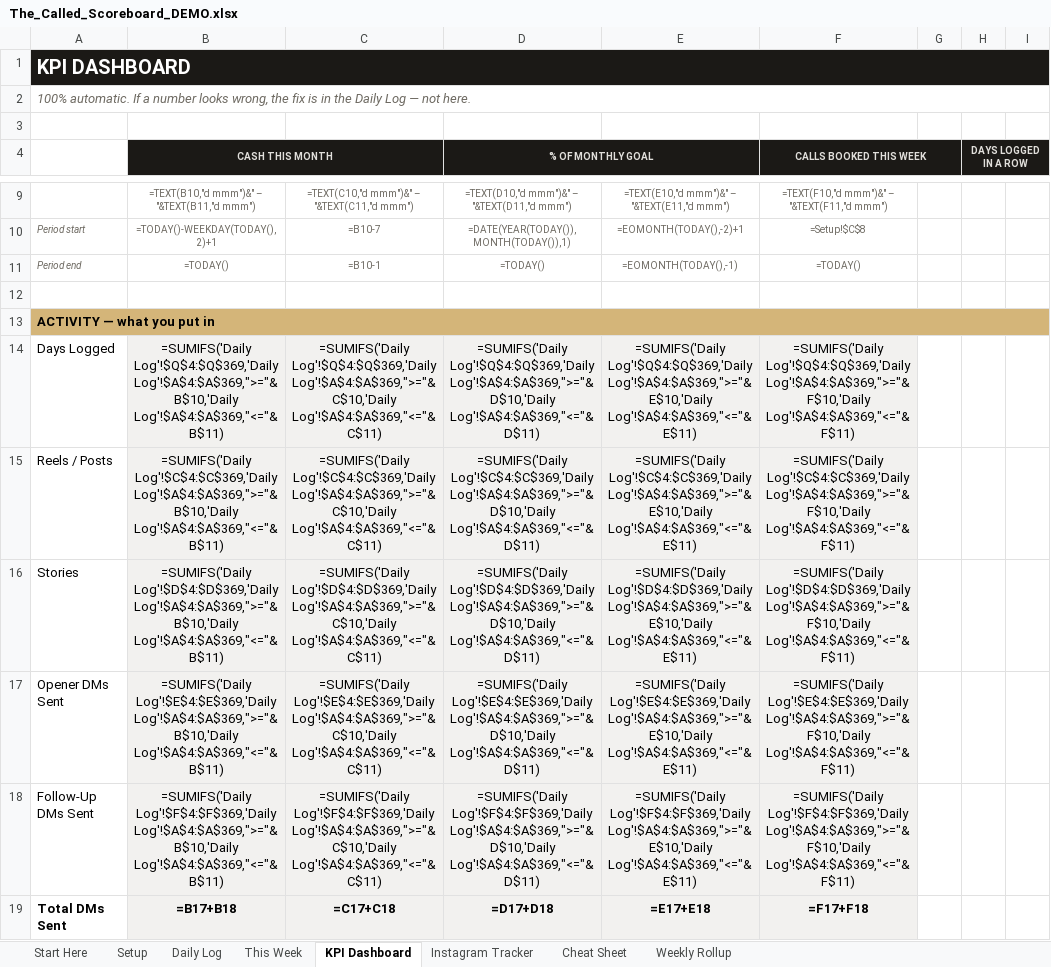
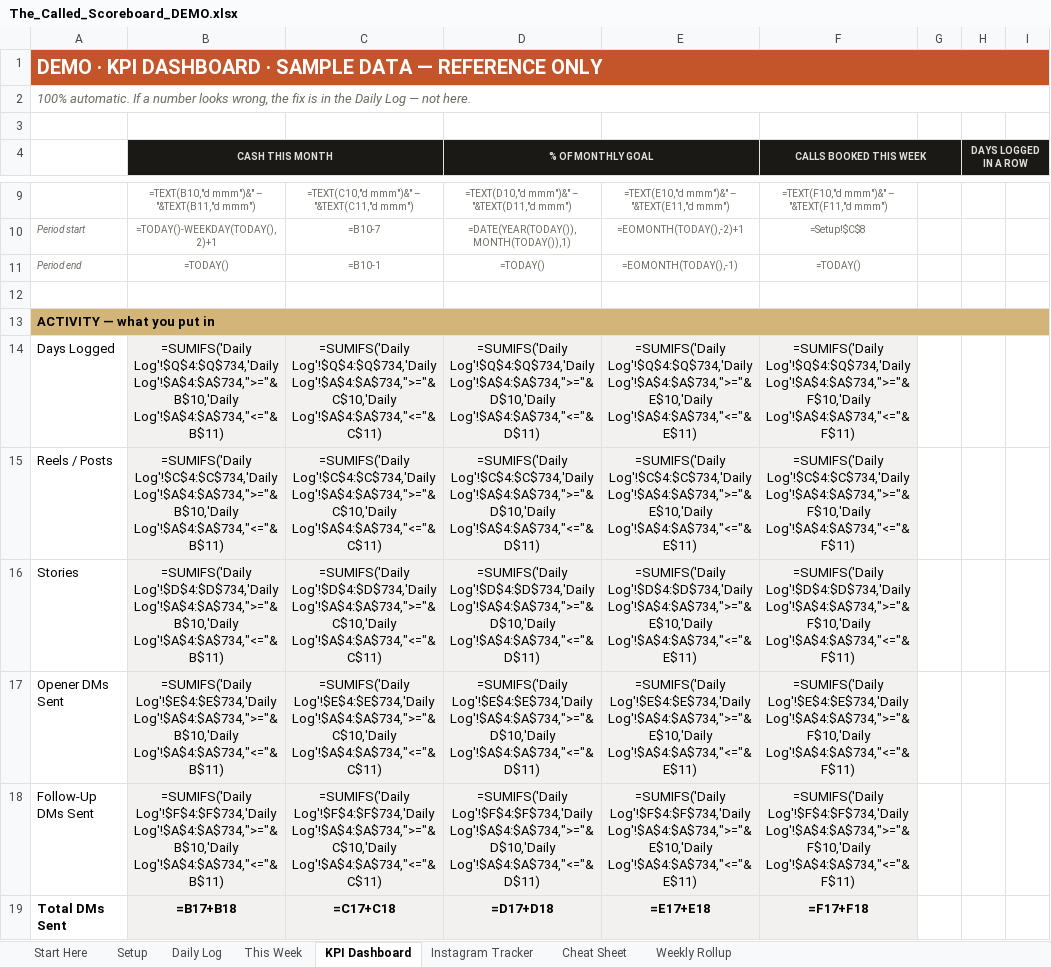
Before and after one commit to francisd7/The-Called, an Excel workbook: docs/The_Called_Scoreboard_DEMO.xlsx, sheet KPI Dashboard, drawn as a sheet; only a part is shown, gaps mark what is left out; values as stored, in another font and other column widths than the file's, no borders; formulas without a stored value are shown as written; charts and pictures and conditional formats not drawn; the diff covers the shown part only; the diff names each change by its address in the sheet, - before the commit and + after, or states it on an @@ line.

```diff
--- a/docs/The_Called_Scoreboard_DEMO.xlsx (sheet KPI Dashboard)
+++ b/docs/The_Called_Scoreboard_DEMO.xlsx (sheet KPI Dashboard)
-A1: KPI DASHBOARD
+A1: DEMO · KPI DASHBOARD · SAMPLE DATA — REFERENCE ONLY
-A1 fill: #1B1916
+A1 fill: #C4552B
-B14 (CASH THIS MONTH): =SUMIFS('Daily Log'!$Q$4:$Q$369,'Daily Log'!$A$4:$A$369,">="&B$10,'Daily Log'!$A$4:$A$369,"<="&B$11)
+B14 (CASH THIS MONTH): =SUMIFS('Daily Log'!$Q$4:$Q$734,'Daily Log'!$A$4:$A$734,">="&B$10,'Daily Log'!$A$4:$A$734,"<="&B$11)
-C14: =SUMIFS('Daily Log'!$Q$4:$Q$369,'Daily Log'!$A$4:$A$369,">="&C$10,'Daily Log'!$A$4:$A$369,"<="&C$11)
+C14: =SUMIFS('Daily Log'!$Q$4:$Q$734,'Daily Log'!$A$4:$A$734,">="&C$10,'Daily Log'!$A$4:$A$734,"<="&C$11)
-D14 (% OF MONTHLY GOAL): =SUMIFS('Daily Log'!$Q$4:$Q$369,'Daily Log'!$A$4:$A$369,">="&D$10,'Daily Log'!$A$4:$A$369,"<="&D$11)
+D14 (% OF MONTHLY GOAL): =SUMIFS('Daily Log'!$Q$4:$Q$734,'Daily Log'!$A$4:$A$734,">="&D$10,'Daily Log'!$A$4:$A$734,"<="&D$11)
-E14: =SUMIFS('Daily Log'!$Q$4:$Q$369,'Daily Log'!$A$4:$A$369,">="&E$10,'Daily Log'!$A$4:$A$369,"<="&E$11)
+E14: =SUMIFS('Daily Log'!$Q$4:$Q$734,'Daily Log'!$A$4:$A$734,">="&E$10,'Daily Log'!$A$4:$A$734,"<="&E$11)
-F14 (CALLS BOOKED THIS WEEK): =SUMIFS('Daily Log'!$Q$4:$Q$369,'Daily Log'!$A$4:$A$369,">="&F$10,'Daily Log'!$A$4:$A$369,"<="&F$11)
+F14 (CALLS BOOKED THIS WEEK): =SUMIFS('Daily Log'!$Q$4:$Q$734,'Daily Log'!$A$4:$A$734,">="&F$10,'Daily Log'!$A$4:$A$734,"<="&F$11)
-B15 (CASH THIS MONTH): =SUMIFS('Daily Log'!$C$4:$C$369,'Daily Log'!$A$4:$A$369,">="&B$10,'Daily Log'!$A$4:$A$369,"<="&B$11)
+B15 (CASH THIS MONTH): =SUMIFS('Daily Log'!$C$4:$C$734,'Daily Log'!$A$4:$A$734,">="&B$10,'Daily Log'!$A$4:$A$734,"<="&B$11)
-C15: =SUMIFS('Daily Log'!$C$4:$C$369,'Daily Log'!$A$4:$A$369,">="&C$10,'Daily Log'!$A$4:$A$369,"<="&C$11)
+C15: =SUMIFS('Daily Log'!$C$4:$C$734,'Daily Log'!$A$4:$A$734,">="&C$10,'Daily Log'!$A$4:$A$734,"<="&C$11)
-D15 (% OF MONTHLY GOAL): =SUMIFS('Daily Log'!$C$4:$C$369,'Daily Log'!$A$4:$A$369,">="&D$10,'Daily Log'!$A$4:$A$369,"<="&D$11)
+D15 (% OF MONTHLY GOAL): =SUMIFS('Daily Log'!$C$4:$C$734,'Daily Log'!$A$4:$A$734,">="&D$10,'Daily Log'!$A$4:$A$734,"<="&D$11)
-E15: =SUMIFS('Daily Log'!$C$4:$C$369,'Daily Log'!$A$4:$A$369,">="&E$10,'Daily Log'!$A$4:$A$369,"<="&E$11)
+E15: =SUMIFS('Daily Log'!$C$4:$C$734,'Daily Log'!$A$4:$A$734,">="&E$10,'Daily Log'!$A$4:$A$734,"<="&E$11)
-F15 (CALLS BOOKED THIS WEEK): =SUMIFS('Daily Log'!$C$4:$C$369,'Daily Log'!$A$4:$A$369,">="&F$10,'Daily Log'!$A$4:$A$369,"<="&F$11)
+F15 (CALLS BOOKED THIS WEEK): =SUMIFS('Daily Log'!$C$4:$C$734,'Daily Log'!$A$4:$A$734,">="&F$10,'Daily Log'!$A$4:$A$734,"<="&F$11)
-B16 (CASH THIS MONTH): =SUMIFS('Daily Log'!$D$4:$D$369,'Daily Log'!$A$4:$A$369,">="&B$10,'Daily Log'!$A$4:$A$369,"<="&B$11)
+B16 (CASH THIS MONTH): =SUMIFS('Daily Log'!$D$4:$D$734,'Daily Log'!$A$4:$A$734,">="&B$10,'Daily Log'!$A$4:$A$734,"<="&B$11)
-C16: =SUMIFS('Daily Log'!$D$4:$D$369,'Daily Log'!$A$4:$A$369,">="&C$10,'Daily Log'!$A$4:$A$369,"<="&C$11)
+C16: =SUMIFS('Daily Log'!$D$4:$D$734,'Daily Log'!$A$4:$A$734,">="&C$10,'Daily Log'!$A$4:$A$734,"<="&C$11)
-D16 (% OF MONTHLY GOAL): =SUMIFS('Daily Log'!$D$4:$D$369,'Daily Log'!$A$4:$A$369,">="&D$10,'Daily Log'!$A$4:$A$369,"<="&D$11)
+D16 (% OF MONTHLY GOAL): =SUMIFS('Daily Log'!$D$4:$D$734,'Daily Log'!$A$4:$A$734,">="&D$10,'Daily Log'!$A$4:$A$734,"<="&D$11)
-E16: =SUMIFS('Daily Log'!$D$4:$D$369,'Daily Log'!$A$4:$A$369,">="&E$10,'Daily Log'!$A$4:$A$369,"<="&E$11)
+E16: =SUMIFS('Daily Log'!$D$4:$D$734,'Daily Log'!$A$4:$A$734,">="&E$10,'Daily Log'!$A$4:$A$734,"<="&E$11)
-F16 (CALLS BOOKED THIS WEEK): =SUMIFS('Daily Log'!$D$4:$D$369,'Daily Log'!$A$4:$A$369,">="&F$10,'Daily Log'!$A$4:$A$369,"<="&F$11)
+F16 (CALLS BOOKED THIS WEEK): =SUMIFS('Daily Log'!$D$4:$D$734,'Daily Log'!$A$4:$A$734,">="&F$10,'Daily Log'!$A$4:$A$734,"<="&F$11)
-B17 (CASH THIS MONTH): =SUMIFS('Daily Log'!$E$4:$E$369,'Daily Log'!$A$4:$A$369,">="&B$10,'Daily Log'!$A$4:$A$369,"<="&B$11)
+B17 (CASH THIS MONTH): =SUMIFS('Daily Log'!$E$4:$E$734,'Daily Log'!$A$4:$A$734,">="&B$10,'Daily Log'!$A$4:$A$734,"<="&B$11)
-C17: =SUMIFS('Daily Log'!$E$4:$E$369,'Daily Log'!$A$4:$A$369,">="&C$10,'Daily Log'!$A$4:$A$369,"<="&C$11)
+C17: =SUMIFS('Daily Log'!$E$4:$E$734,'Daily Log'!$A$4:$A$734,">="&C$10,'Daily Log'!$A$4:$A$734,"<="&C$11)
-D17 (% OF MONTHLY GOAL): =SUMIFS('Daily Log'!$E$4:$E$369,'Daily Log'!$A$4:$A$369,">="&D$10,'Daily Log'!$A$4:$A$369,"<="&D$11)
+D17 (% OF MONTHLY GOAL): =SUMIFS('Daily Log'!$E$4:$E$734,'Daily Log'!$A$4:$A$734,">="&D$10,'Daily Log'!$A$4:$A$734,"<="&D$11)
-E17: =SUMIFS('Daily Log'!$E$4:$E$369,'Daily Log'!$A$4:$A$369,">="&E$10,'Daily Log'!$A$4:$A$369,"<="&E$11)
+E17: =SUMIFS('Daily Log'!$E$4:$E$734,'Daily Log'!$A$4:$A$734,">="&E$10,'Daily Log'!$A$4:$A$734,"<="&E$11)
-F17 (CALLS BOOKED THIS WEEK): =SUMIFS('Daily Log'!$E$4:$E$369,'Daily Log'!$A$4:$A$369,">="&F$10,'Daily Log'!$A$4:$A$369,"<="&F$11)
+F17 (CALLS BOOKED THIS WEEK): =SUMIFS('Daily Log'!$E$4:$E$734,'Daily Log'!$A$4:$A$734,">="&F$10,'Daily Log'!$A$4:$A$734,"<="&F$11)
-B18 (CASH THIS MONTH): =SUMIFS('Daily Log'!$F$4:$F$369,'Daily Log'!$A$4:$A$369,">="&B$10,'Daily Log'!$A$4:$A$369,"<="&B$11)
+B18 (CASH THIS MONTH): =SUMIFS('Daily Log'!$F$4:$F$734,'Daily Log'!$A$4:$A$734,">="&B$10,'Daily Log'!$A$4:$A$734,"<="&B$11)
-C18: =SUMIFS('Daily Log'!$F$4:$F$369,'Daily Log'!$A$4:$A$369,">="&C$10,'Daily Log'!$A$4:$A$369,"<="&C$11)
+C18: =SUMIFS('Daily Log'!$F$4:$F$734,'Daily Log'!$A$4:$A$734,">="&C$10,'Daily Log'!$A$4:$A$734,"<="&C$11)
-D18 (% OF MONTHLY GOAL): =SUMIFS('Daily Log'!$F$4:$F$369,'Daily Log'!$A$4:$A$369,">="&D$10,'Daily Log'!$A$4:$A$369,"<="&D$11)
+D18 (% OF MONTHLY GOAL): =SUMIFS('Daily Log'!$F$4:$F$734,'Daily Log'!$A$4:$A$734,">="&D$10,'Daily Log'!$A$4:$A$734,"<="&D$11)
-E18: =SUMIFS('Daily Log'!$F$4:$F$369,'Daily Log'!$A$4:$A$369,">="&E$10,'Daily Log'!$A$4:$A$369,"<="&E$11)
+E18: =SUMIFS('Daily Log'!$F$4:$F$734,'Daily Log'!$A$4:$A$734,">="&E$10,'Daily Log'!$A$4:$A$734,"<="&E$11)
-F18 (CALLS BOOKED THIS WEEK): =SUMIFS('Daily Log'!$F$4:$F$369,'Daily Log'!$A$4:$A$369,">="&F$10,'Daily Log'!$A$4:$A$369,"<="&F$11)
+F18 (CALLS BOOKED THIS WEEK): =SUMIFS('Daily Log'!$F$4:$F$734,'Daily Log'!$A$4:$A$734,">="&F$10,'Daily Log'!$A$4:$A$734,"<="&F$11)
```
Also changed, not shown: 44 edited cells elsewhere in this sheet, sheet Daily Log, sheet Instagram Tracker, sheet Weekly Rollup, sheet Cheat Sheet, sheet This Week, sheet Start Here, 1 more sheet, charts or pictures, docs/The_Called_Scoreboard.xlsx, 5 other files.
